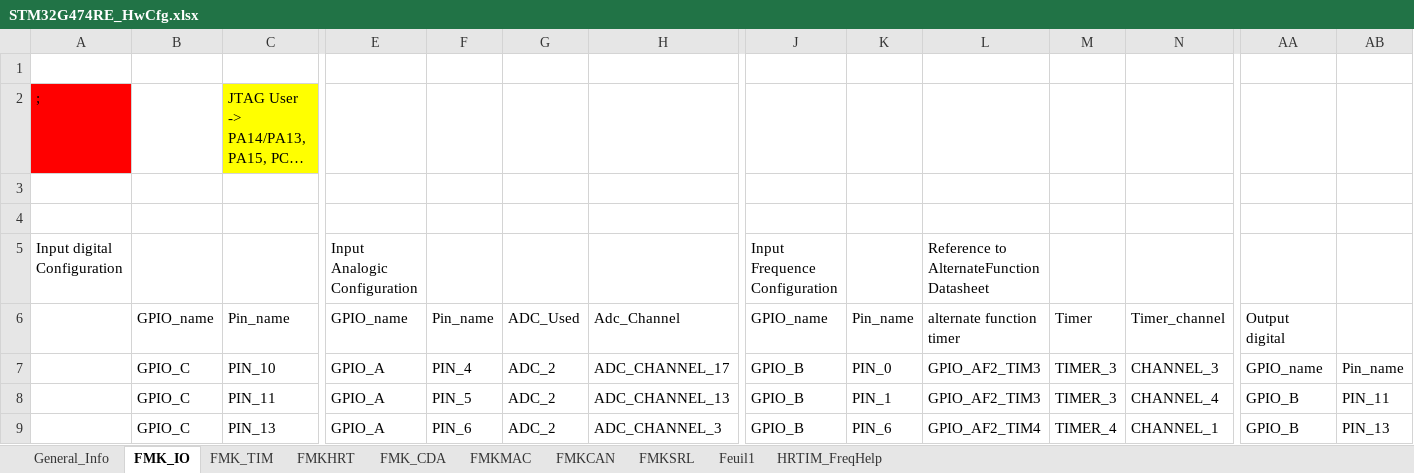
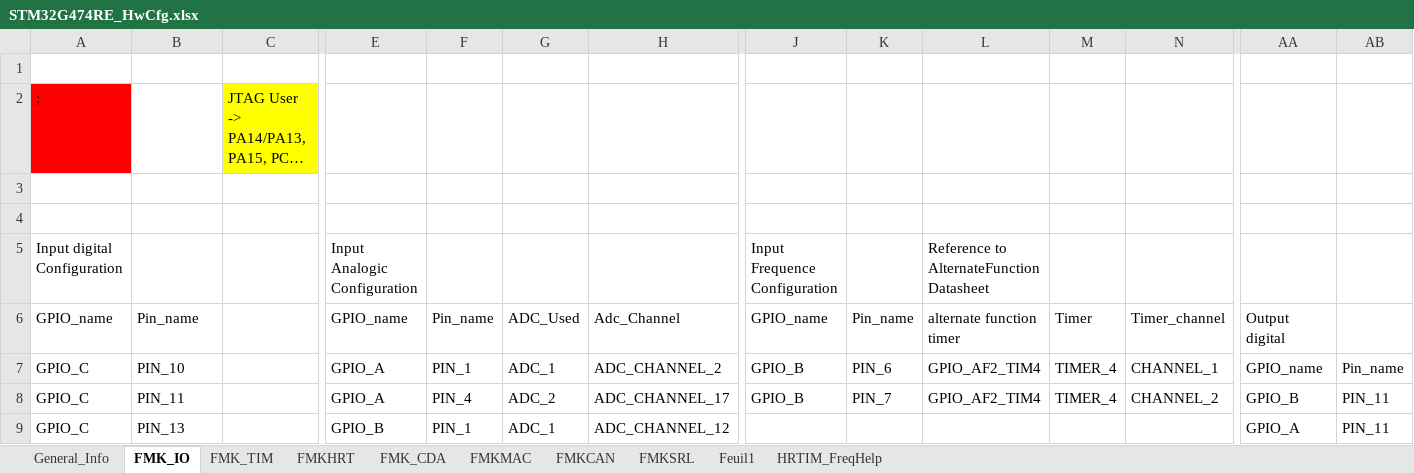
Before and after one commit to mbarbeau0545/Stm32TemplateProject, an Excel workbook: Doc/ConfigPrj/ExcelCfg/STM32G474RE/STM32G474RE_HwCfg.xlsx, sheet FMK_IO, drawn as a sheet; only a part is shown, gaps mark what is left out; long unchanged cells end in …; values as stored, in another font and other column widths than the file's, no borders; table styles not drawn; the diff covers the shown part only; the diff names each change by its address in the sheet, - before the commit and + after, or states it on an @@ line.

```diff
--- a/Doc/ConfigPrj/ExcelCfg/STM32G474RE/STM32G474RE_HwCfg.xlsx (sheet FMK_IO)
+++ b/Doc/ConfigPrj/ExcelCfg/STM32G474RE/STM32G474RE_HwCfg.xlsx (sheet FMK_IO)
-A6: (empty)
+A6: GPIO_name
-B6: GPIO_name
+B6: Pin_name
-C6: Pin_name
+C6: (empty)
-A7:A9: (empty)
+A7:A9: GPIO_C
-B7: GPIO_C
+B7: PIN_10
-C7: PIN_10
+C7: (empty)
-F7: PIN_4
+F7: PIN_1
-G7: ADC_2
+G7: ADC_1
-H7: ADC_CHANNEL_17
+H7: ADC_CHANNEL_2
-K7: PIN_0
+K7: PIN_6
-L7:L8: GPIO_AF2_TIM3
+L7:L8: GPIO_AF2_TIM4
-M7:M8: TIMER_3
+M7:M8: TIMER_4
-N7: CHANNEL_3
+N7: CHANNEL_1
-B8: GPIO_C
+B8: PIN_11
-C8: PIN_11
+C8: (empty)
-F8: PIN_5
+F8: PIN_4
-H8: ADC_CHANNEL_13
+H8: ADC_CHANNEL_17
-K8: PIN_1
+K8: PIN_7
-N8: CHANNEL_4
+N8: CHANNEL_2
-B9: GPIO_C
+B9: PIN_13
-C9: PIN_13
+C9: (empty)
-E9: GPIO_A
+E9: GPIO_B
-F9: PIN_6
+F9: PIN_1
-G9: ADC_2
+G9: ADC_1
-H9: ADC_CHANNEL_3
+H9: ADC_CHANNEL_12
-J9: GPIO_B
+J9: (empty)
-K9: PIN_6
+K9: (empty)
-L9: GPIO_AF2_TIM4
+L9: (empty)
-M9: TIMER_4
+M9: (empty)
-N9: CHANNEL_1
+N9: (empty)
-AA9: GPIO_B
+AA9: GPIO_A
-AB9: PIN_13
+AB9: PIN_11
```
Also changed, not shown: 2 added rows, 2 removed rows and 24 edited cells elsewhere in this sheet, sheet FMKMAC, src/1_FMK/FMK_HAL/FMK_IO/Doc/Validation_FMKIO.xlsx, 10 other files.
